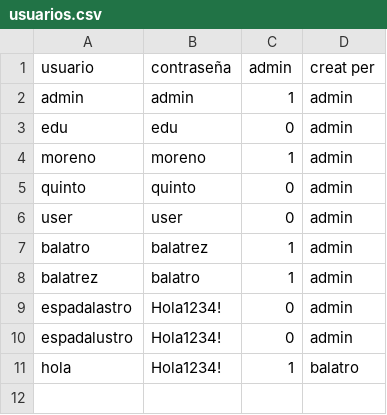
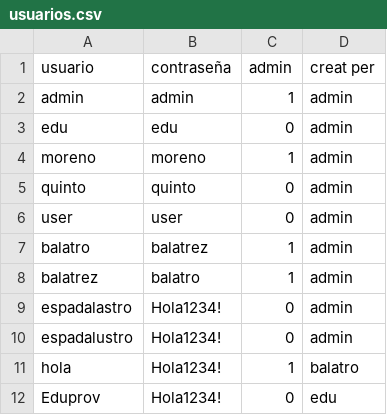
Before and after one commit to sergiobiol/Gestor_Projectes, a CSV file: usuarios.csv, drawn as a sheet; the diff names each change by its address in the sheet, - before the commit and + after, or states it on an @@ line.

```diff
--- a/usuarios.csv
+++ b/usuarios.csv
+row 12: Eduprov | Hola1234! | 0 | edu
```
Also changed, not shown: 13 other files.
